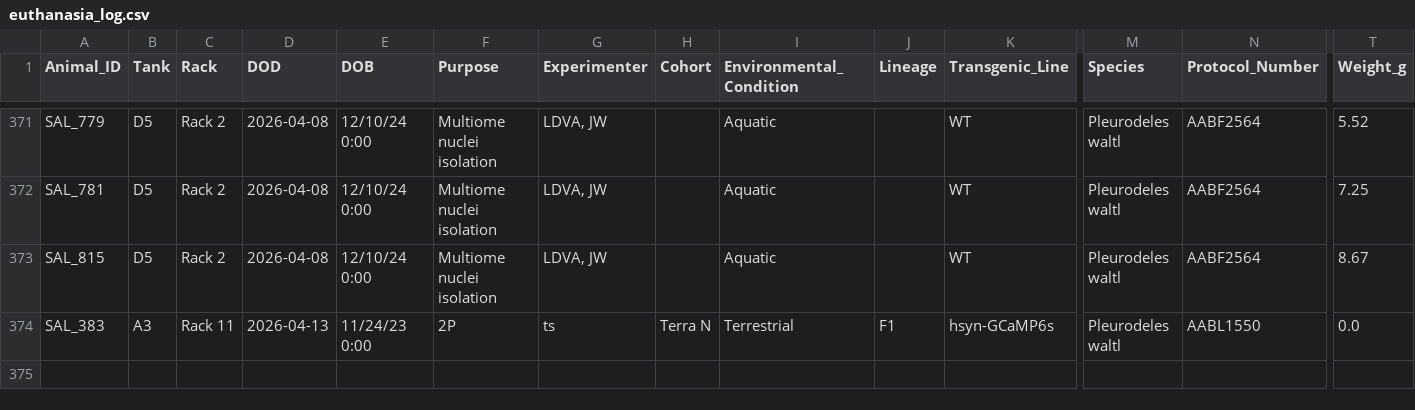
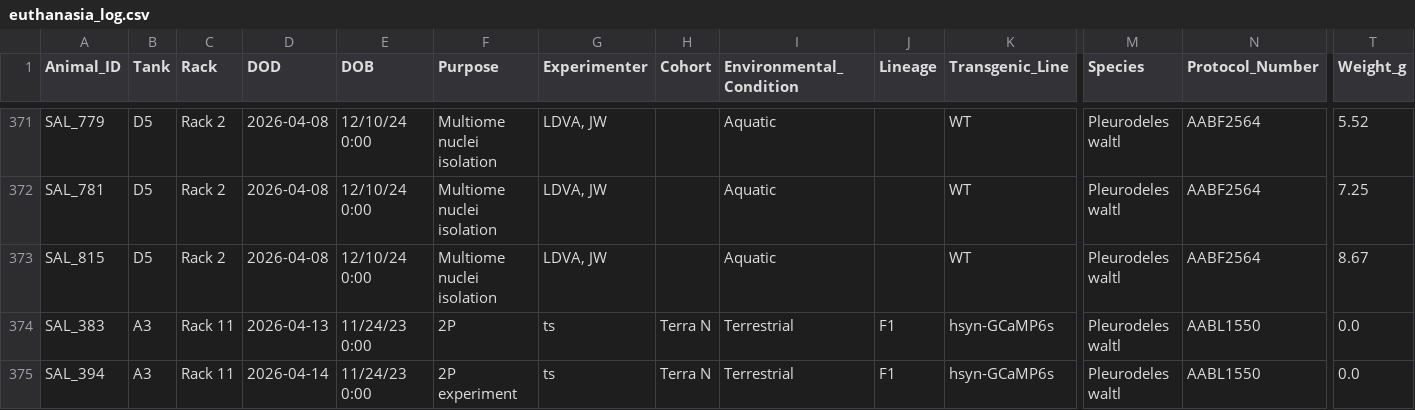
Before and after one commit to jamiewoych/pleuro-parser, a CSV file: euthanasia_log.csv, drawn as a sheet; only a part is shown, gaps mark what is left out; rows hold the shown columns only; the diff names each change by its address in the sheet, - before the commit and + after, or states it on an @@ line.

```diff
--- a/euthanasia_log.csv
+++ b/euthanasia_log.csv
+row 375: SAL_394 | A3 | Rack 11 | 2026-04-14 | 11/24/23 0:00 | 2P experiment | ts | Terra N | Terrestrial | F1 | hsyn-GCaMP6s | Pleurodeles waltl | AABL1550 | 0.0
```
Also changed, not shown: salamander_inventory.csv, 1 other file.
